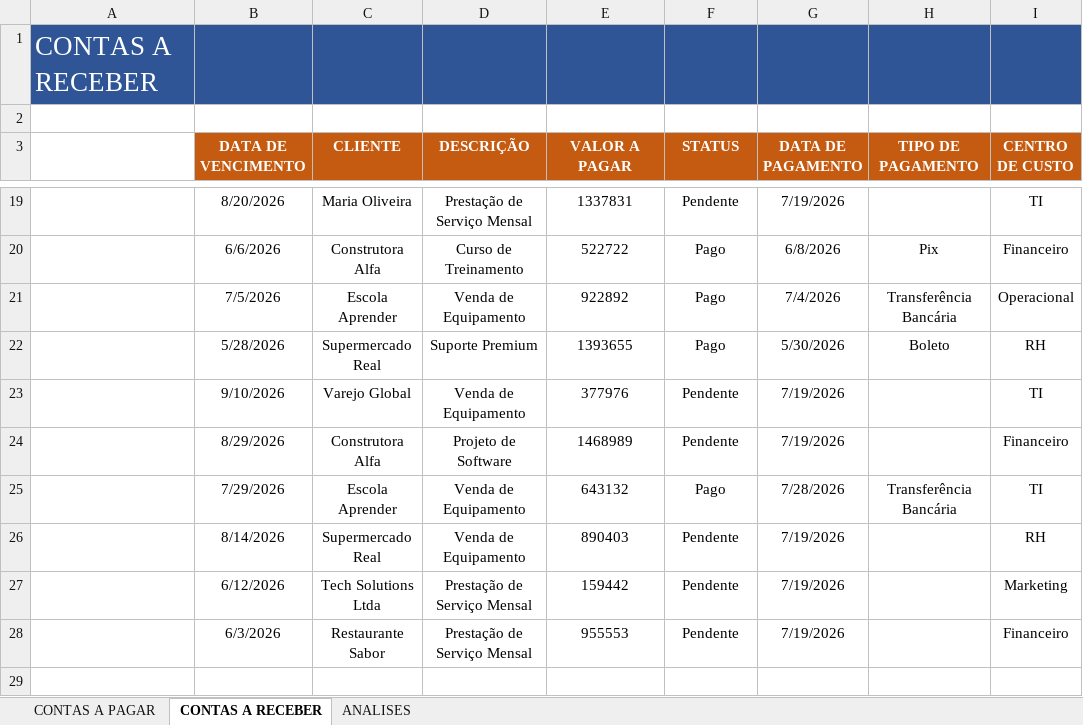
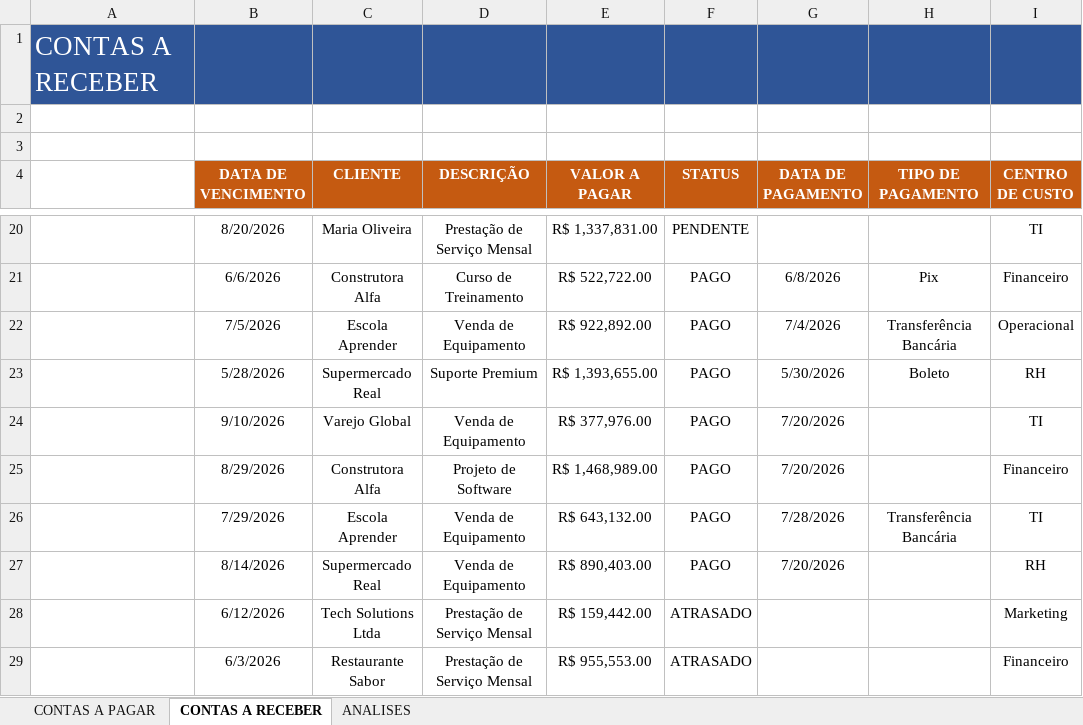
Before and after one commit to sanchesmp01-coder/Portf-lio, an Excel workbook: Excel/excel-dashboard-financeiro/Dashboard Financeiro/excel-dashboard-financeiro.xlsx, sheet CONTAS A RECEBER, drawn as a sheet; only a part is shown, gaps mark what is left out; values as stored, in another font and other column widths than the file's, no borders; charts and pictures and conditional formats and table styles not drawn; addresses are those after the commit; the diff covers the shown part only; the diff names each change by its address in the sheet, - before the commit and + after, or states it on an @@ line.

```diff
--- a/Excel/excel-dashboard-financeiro/Dashboard Financeiro/excel-dashboard-financeiro.xlsx (sheet CONTAS A RECEBER)
+++ b/Excel/excel-dashboard-financeiro/Dashboard Financeiro/excel-dashboard-financeiro.xlsx (sheet CONTAS A RECEBER)
+row 3: (empty)
-E20 (VALOR A PAGAR): 1337831
+E20 (VALOR A PAGAR): R$ 1,337,831.00
-F20 (STATUS): Pendente
+F20 (STATUS): PENDENTE
-G20 (DATA DE PAGAMENTO): 7/19/2026
+G20 (DATA DE PAGAMENTO): (empty)
-E21 (VALOR A PAGAR): 522722
+E21 (VALOR A PAGAR): R$ 522,722.00
-F21:F23 (STATUS): Pago
+F21:F23 (STATUS): PAGO
-E22 (VALOR A PAGAR): 922892
+E22 (VALOR A PAGAR): R$ 922,892.00
-E23 (VALOR A PAGAR): 1393655
+E23 (VALOR A PAGAR): R$ 1,393,655.00
-E24 (VALOR A PAGAR): 377976
+E24 (VALOR A PAGAR): R$ 377,976.00
-F24:F25 (STATUS): Pendente
+F24:F25 (STATUS): PAGO
-G24:G25 (DATA DE PAGAMENTO): 7/19/2026
+G24:G25 (DATA DE PAGAMENTO): 7/20/2026
-E25 (VALOR A PAGAR): 1468989
+E25 (VALOR A PAGAR): R$ 1,468,989.00
-E26 (VALOR A PAGAR): 643132
+E26 (VALOR A PAGAR): R$ 643,132.00
-F26 (STATUS): Pago
+F26 (STATUS): PAGO
-E27 (VALOR A PAGAR): 890403
+E27 (VALOR A PAGAR): R$ 890,403.00
-F27 (STATUS): Pendente
+F27 (STATUS): PAGO
-G27 (DATA DE PAGAMENTO): 7/19/2026
+G27 (DATA DE PAGAMENTO): 7/20/2026
-E28 (VALOR A PAGAR): 159442
+E28 (VALOR A PAGAR): R$ 159,442.00
-F28:F29 (STATUS): Pendente
+F28:F29 (STATUS): ATRASADO
-G28:G29 (DATA DE PAGAMENTO): 7/19/2026
+G28:G29 (DATA DE PAGAMENTO): (empty)
-E29 (VALOR A PAGAR): 955553
+E29 (VALOR A PAGAR): R$ 955,553.00
```
Also changed, not shown: 36 edited cells elsewhere in this sheet, sheet ANALISES, sheet CONTAS A PAGAR, formulas that keep their value, charts or pictures, 2 other files.
